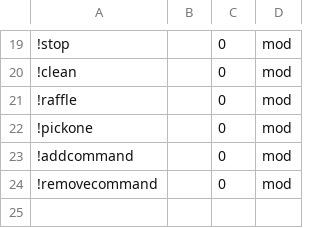
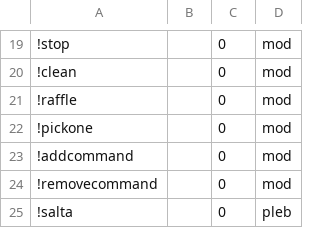
Before and after one commit to pinasu/BotAna, a CSV file: commands.csv, drawn as a sheet; only a part is shown, gaps mark what is left out; the diff names each change by its address in the sheet, - before the commit and + after, or states it on an @@ line.

Commit message:
Aggiunto il comando salta

```diff
--- a/commands.csv
+++ b/commands.csv
+row 25: !salta |  | 0 | pleb
```
Also changed, not shown: 2 other files.
